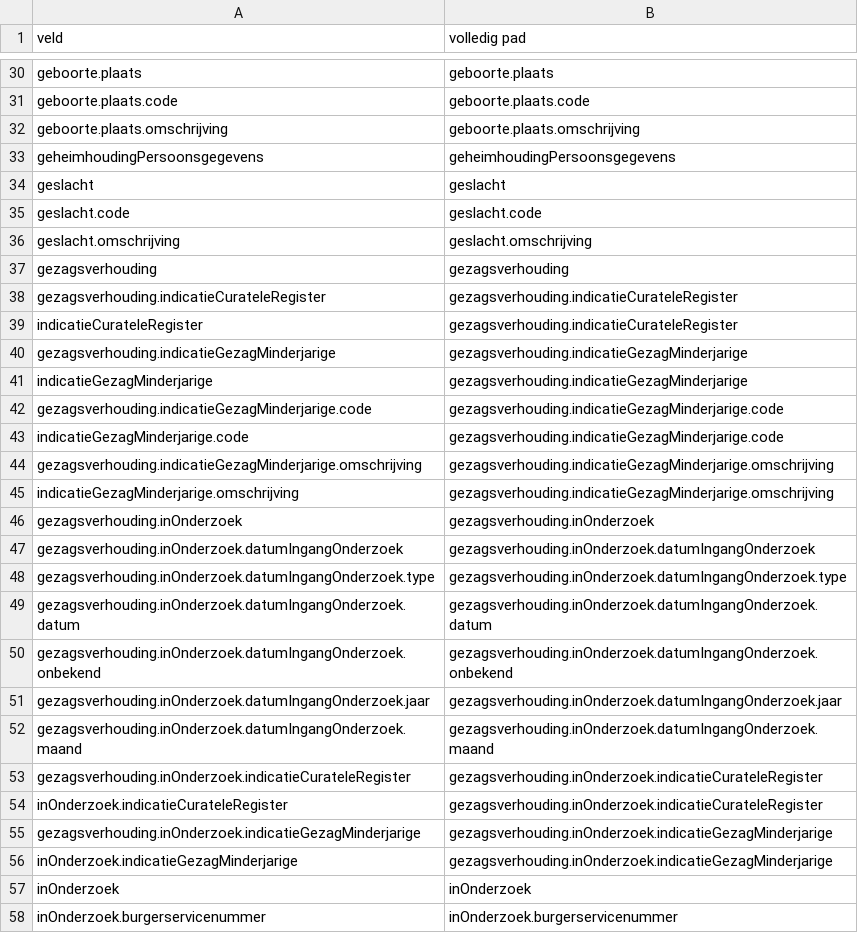
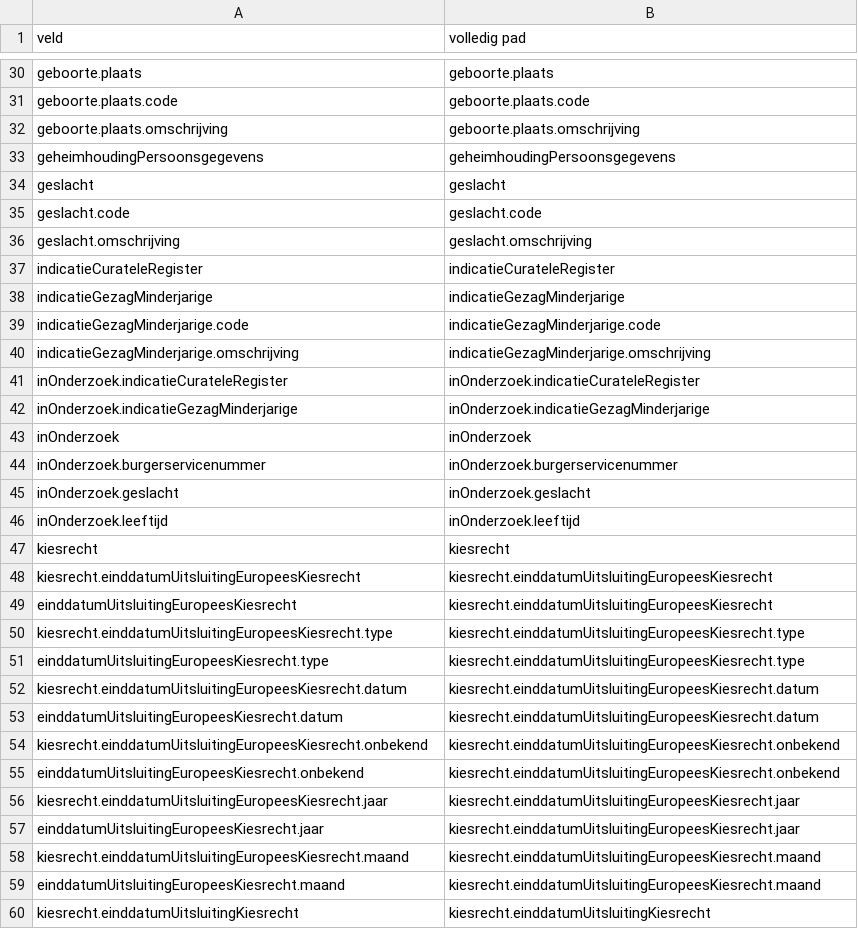
Before and after one commit to BRP-API/Haal-Centraal-BRP-bevragen, a CSV file: features/fields-mapping-Persoon.csv, drawn as a sheet; only a part is shown, gaps mark what is left out; the shorter side is filled out with more unchanged rows.

Commit message:
Aanpassingen n.a.v. #1075 (Groep gezagsverhouding geelimineerd

```diff
--- a/features/fields-mapping-Persoon.csv
+++ b/features/fields-mapping-Persoon.csv
@@ -36,22 +36,8 @@ geslacht.code,geslacht.code
 geslacht.omschrijving,geslacht.omschrijving
-gezagsverhouding,gezagsverhouding
-gezagsverhouding.indicatieCurateleRegister,gezagsverhouding.indicatieCurateleRegister
-indicatieCurateleRegister,gezagsverhouding.indicatieCurateleRegister
-gezagsverhouding.indicatieGezagMinderjarige,gezagsverhouding.indicatieGezagMinderjarige
-indicatieGezagMinderjarige,gezagsverhouding.indicatieGezagMinderjarige
-gezagsverhouding.indicatieGezagMinderjarige.code,gezagsverhouding.indicatieGezagMinderjarige.code
-indicatieGezagMinderjarige.code,gezagsverhouding.indicatieGezagMinderjarige.code
-gezagsverhouding.indicatieGezagMinderjarige.omschrijving,gezagsverhouding.indicatieGezagMinderjarige.omschrijving
-indicatieGezagMinderjarige.omschrijving,gezagsverhouding.indicatieGezagMinderjarige.omschrijving
-gezagsverhouding.inOnderzoek,gezagsverhouding.inOnderzoek
-gezagsverhouding.inOnderzoek.datumIngangOnderzoek,gezagsverhouding.inOnderzoek.datumIngangOnderzoek
-gezagsverhouding.inOnderzoek.datumIngangOnderzoek.type,gezagsverhouding.inOnderzoek.datumIngangOnderzoek.type
-gezagsverhouding.inOnderzoek.datumIngangOnderzoek.datum,gezagsverhouding.inOnderzoek.datumIngangOnderzoek.datum
-gezagsverhouding.inOnderzoek.datumIngangOnderzoek.onbekend,gezagsverhouding.inOnderzoek.datumIngangOnderzoek.onbekend
-gezagsverhouding.inOnderzoek.datumIngangOnderzoek.jaar,gezagsverhouding.inOnderzoek.datumIngangOnderzoek.jaar
-gezagsverhouding.inOnderzoek.datumIngangOnderzoek.maand,gezagsverhouding.inOnderzoek.datumIngangOnderzoek.maand
-gezagsverhouding.inOnderzoek.indicatieCurateleRegister,gezagsverhouding.inOnderzoek.indicatieCurateleRegister
-inOnderzoek.indicatieCurateleRegister,gezagsverhouding.inOnderzoek.indicatieCurateleRegister
-gezagsverhouding.inOnderzoek.indicatieGezagMinderjarige,gezagsverhouding.inOnderzoek.indicatieGezagMinderjarige
-inOnderzoek.indicatieGezagMinderjarige,gezagsverhouding.inOnderzoek.indicatieGezagMinderjarige
+indicatieCurateleRegister,indicatieCurateleRegister
+indicatieGezagMinderjarige,indicatieGezagMinderjarige
+indicatieGezagMinderjarige.code,indicatieGezagMinderjarige.code
+indicatieGezagMinderjarige.omschrijving,indicatieGezagMinderjarige.omschrijving
+inOnderzoek.indicatieCurateleRegister,inOnderzoek.indicatieCurateleRegister
+inOnderzoek.indicatieGezagMinderjarige,inOnderzoek.indicatieGezagMinderjarige
 inOnderzoek,inOnderzoek
```
Also changed, not shown: 3 other files.
